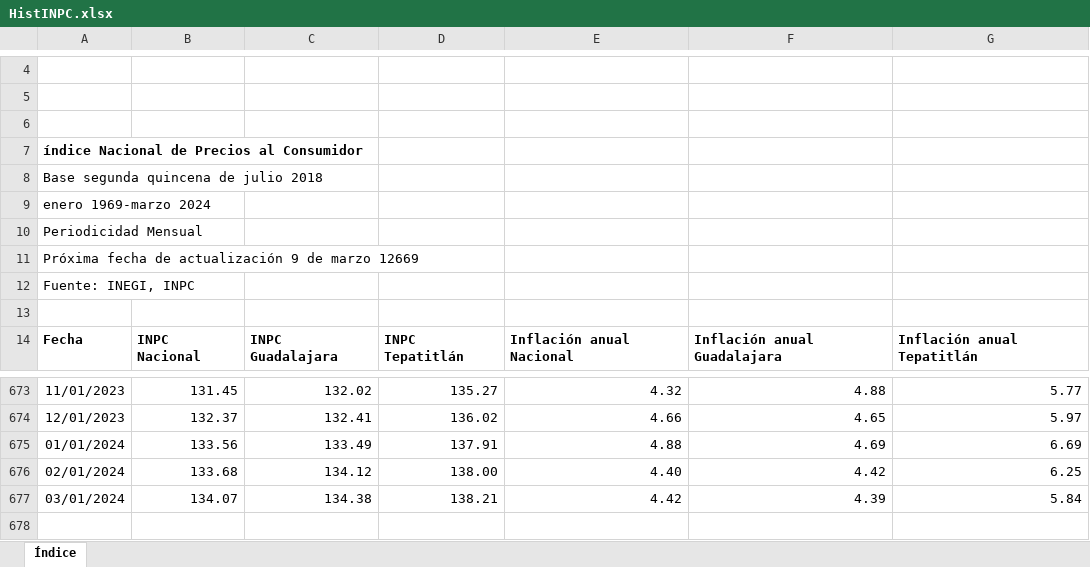
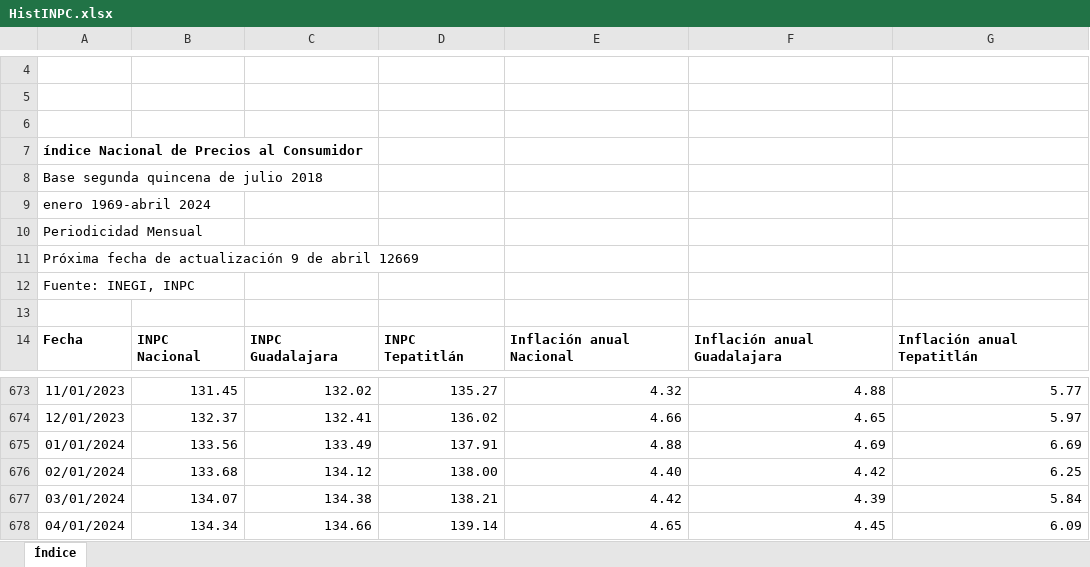
Before and after one commit to DIEEF-IIEG/SIE, an Excel workbook: HistINPC.xlsx, sheet Índice, drawn as a sheet; only a part is shown, gaps mark what is left out; values as stored, in another font and other column widths than the file's, no borders; charts and pictures not drawn; the diff names each change by its address in the sheet, - before the commit and + after, or states it on an @@ line.

```diff
--- a/HistINPC.xlsx (sheet Índice)
+++ b/HistINPC.xlsx (sheet Índice)
-A9: enero 1969-marzo 2024
+A9: enero 1969-abril 2024
-A11: …9 de marzo 12669
+A11: …9 de abril 12669
+row 678: 04/01/2024 | 134.34 | 134.66 | 139.14 | 4.65 | 4.45 | 6.09
```
Also changed, not shown: InflacionTabulado.xlsx, PrecioGasolinaHist.xlsx, 1 other file.
